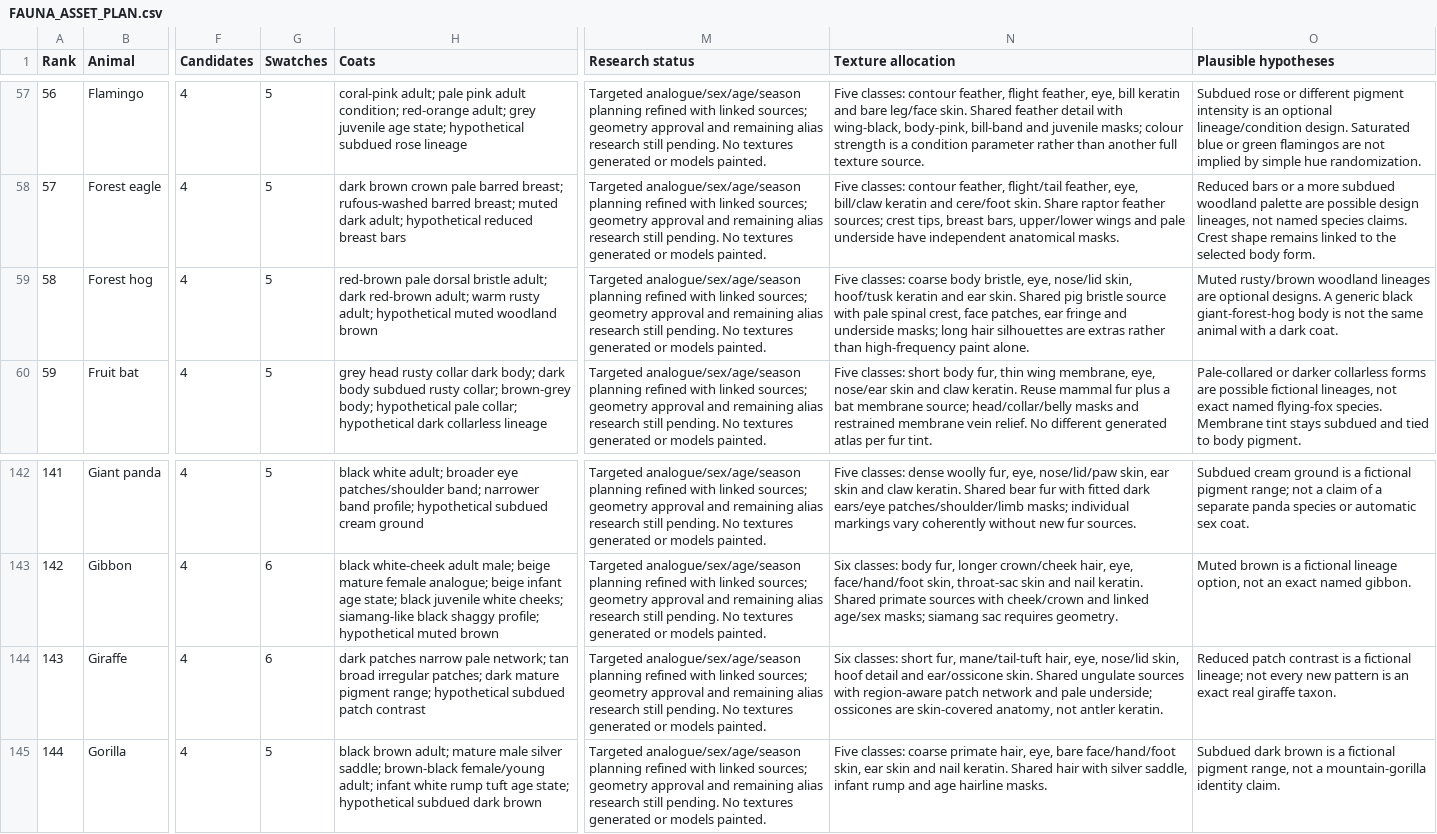
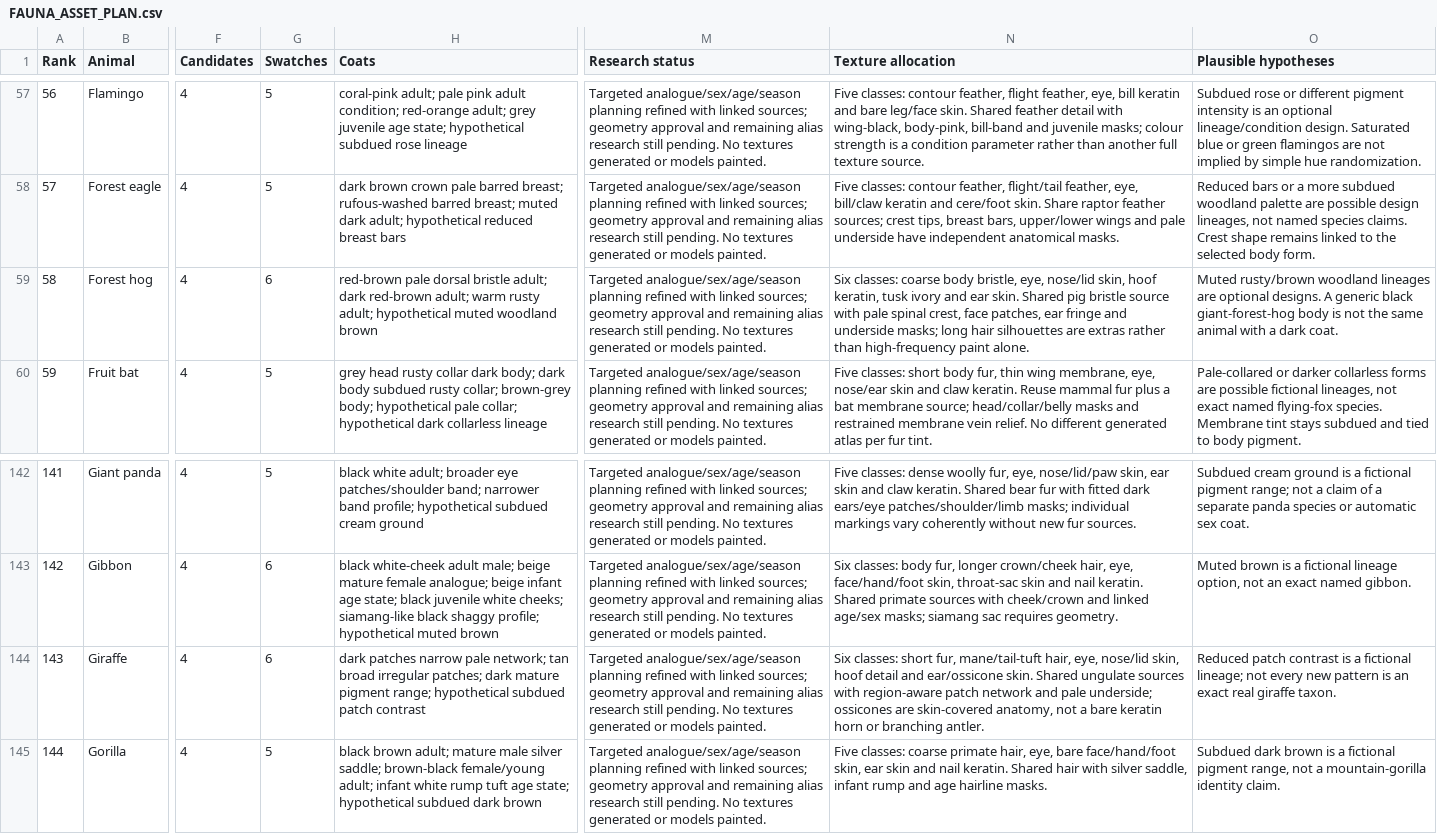
Before and after one commit to killerfrog17-coder/WorldGen, a CSV file: docs/fauna/FAUNA_ASSET_PLAN.csv, drawn as a sheet; only a part is shown, gaps mark what is left out; the diff names each change by its address in the sheet, - before the commit and + after, or states it on an @@ line.

Commit message:
Separate hog tusk ivory from hoof keratin in material plans

```diff
--- a/docs/fauna/FAUNA_ASSET_PLAN.csv
+++ b/docs/fauna/FAUNA_ASSET_PLAN.csv
-G59 (Swatches): 5
+G59 (Swatches): 6
-N59 (Texture allocation): Five classes: coarse body bristle, eye, nose/lid skin, hoof/tusk keratin and ear…
+N59 (Texture allocation): Six classes: coarse body bristle, eye, nose/lid skin, hoof keratin, tusk ivory and ear…
-N144 (Texture allocation): …anatomy, not antler keratin.
+N144 (Texture allocation): …anatomy, not a bare keratin horn or branching antler.
```
Also changed, not shown: 2 other files.
